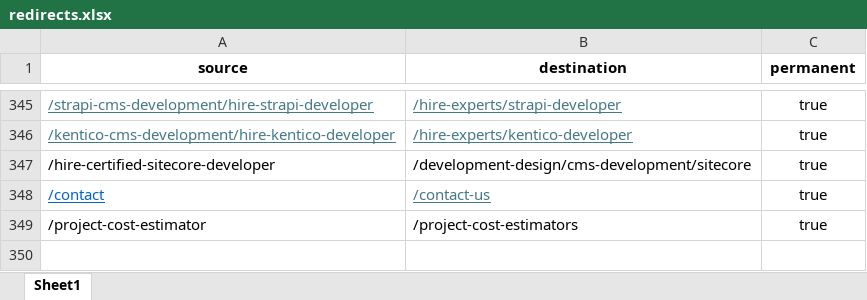
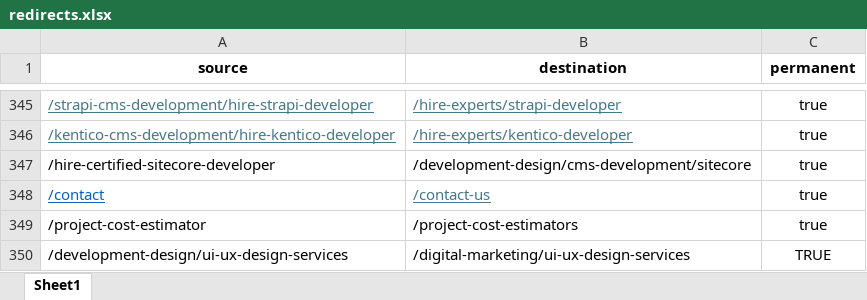
Before and after one commit to Addact-Devops/Addact-Revamp, an Excel workbook: addact/public/redirects.xlsx, sheet Sheet1, drawn as a sheet; only a part is shown, gaps mark what is left out; values as stored, in another font and other column widths than the file's, no borders; the diff names each change by its address in the sheet, - before the commit and + after, or states it on an @@ line.

Commit message:
Updated redirects rule for ui-ux-design-services page

```diff
--- a/addact/public/redirects.xlsx (sheet Sheet1)
+++ b/addact/public/redirects.xlsx (sheet Sheet1)
+row 350: /development-design/ui-ux-design-services | /digital-marketing/ui-ux-design-services | TRUE
```
